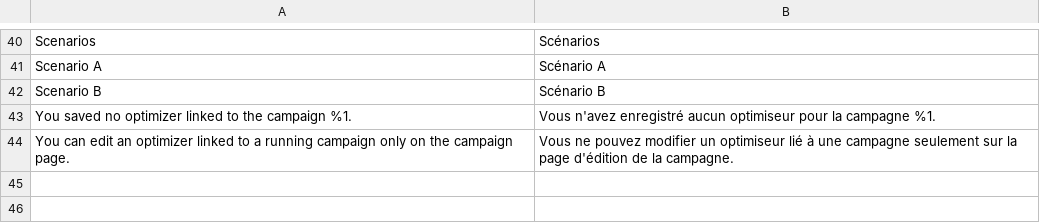
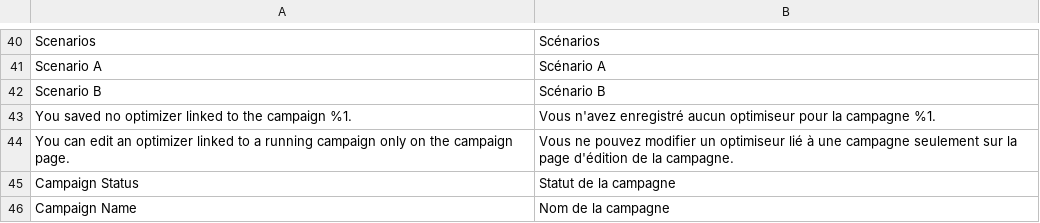
Before and after one commit to botisSmile/elasticsuite, a CSV file: src/module-elasticsuite-ab-campaign/i18n/fr_FR.csv, drawn as a sheet; only a part is shown, gaps mark what is left out.

Commit message:
[Campaign Optimizer] Add columns in optimizer grid #ESP-90

```diff
--- a/src/module-elasticsuite-ab-campaign/i18n/fr_FR.csv
+++ b/src/module-elasticsuite-ab-campaign/i18n/fr_FR.csv
@@ -44 +44,3 @@
 "You can edit an optimizer linked to a running campaign only on the campaign page.","Vous ne pouvez modifier un optimiseur lié à une campagne seulement sur la page d'édition de la campagne."
+"Campaign Status","Statut de la campagne"
+"Campaign Name","Nom de la campagne"
```
Also changed, not shown: src/module-elasticsuite-ab-campaign/i18n/en_US.csv, 5 other files.
